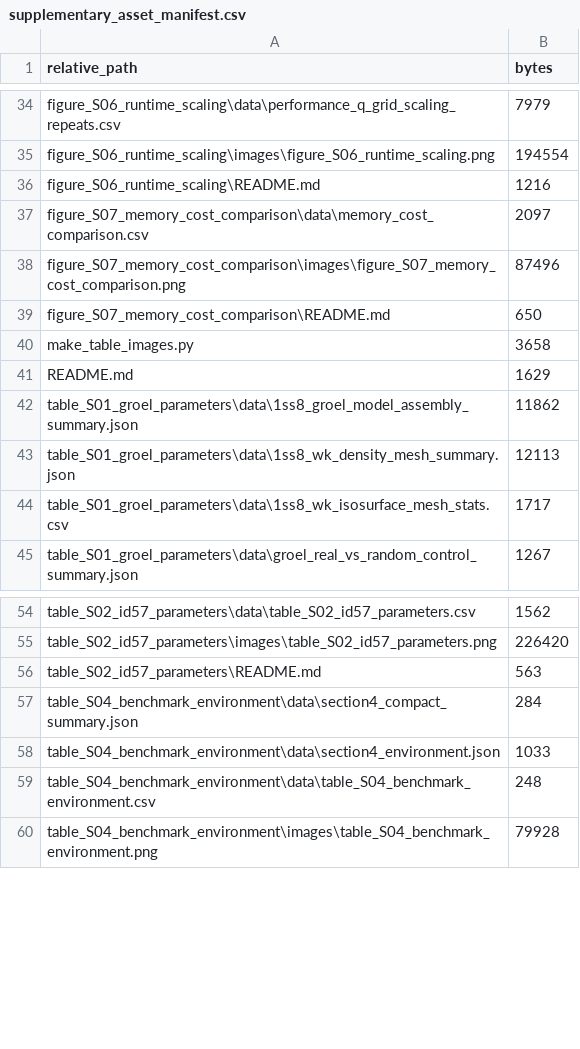
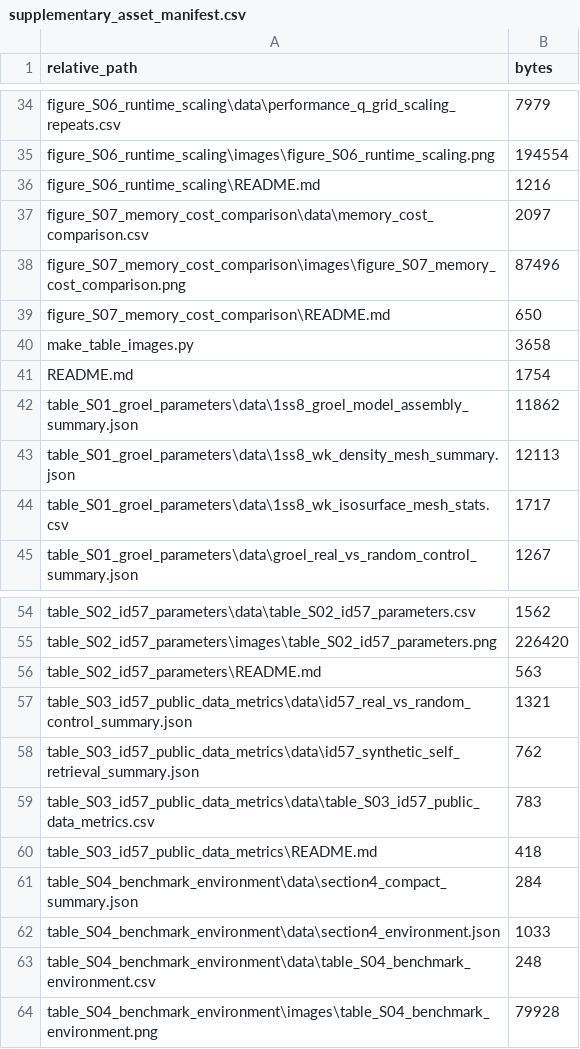
Before and after one commit to SCIMMS/SAXS-simulation, a CSV file: assets/supplementary_information/supplementary_asset_manifest.csv, drawn as a sheet; only a part is shown, gaps mark what is left out.

Commit message:
Add source data folder for supplementary Table S3

```diff
--- a/assets/supplementary_information/supplementary_asset_manifest.csv
+++ b/assets/supplementary_information/supplementary_asset_manifest.csv
@@ -40,3 +40,3 @@ figure_S07_memory_cost_comparison\README.md,650
 make_table_images.py,3658
-README.md,1629
+README.md,1754
 table_S01_groel_parameters\data\1ss8_groel_model_assembly_summary.json,11862
@@ -56,2 +56,6 @@ table_S02_id57_parameters\images\table_S02_id57_parameters.png,226420
 table_S02_id57_parameters\README.md,563
+table_S03_id57_public_data_metrics\data\id57_real_vs_random_control_summary.json,1321
+table_S03_id57_public_data_metrics\data\id57_synthetic_self_retrieval_summary.json,762
+table_S03_id57_public_data_metrics\data\table_S03_id57_public_data_metrics.csv,783
+table_S03_id57_public_data_metrics\README.md,418
 table_S04_benchmark_environment\data\section4_compact_summary.json,284
```
Also changed, not shown: 5 other files.
